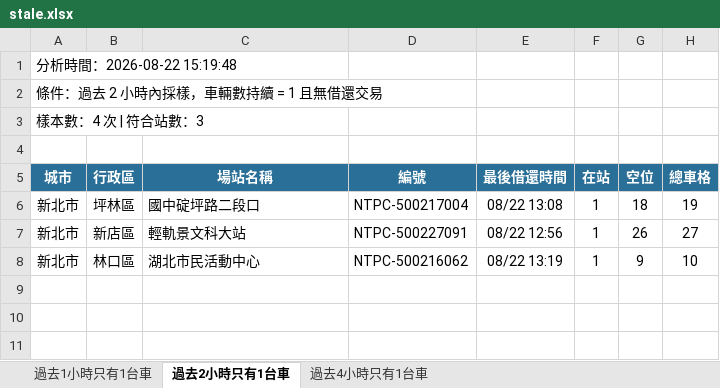
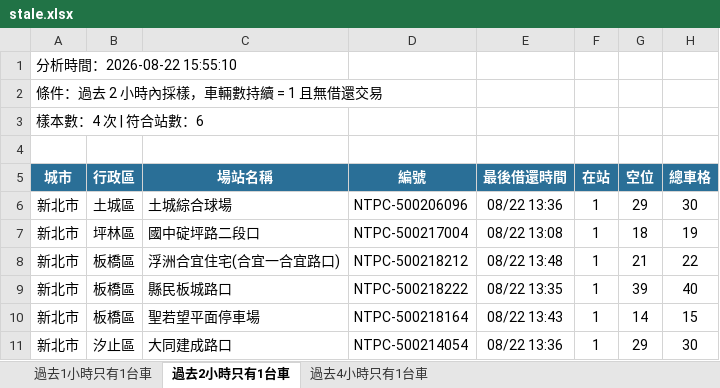
Before and after one commit to hippop3c/fixedbike, an Excel workbook: stale.xlsx, sheet 過去2小時只有1台車, drawn as a sheet; values as stored, in another font and other column widths than the file's, no borders; addresses are those after the commit; the diff names each change by its address in the sheet, - before the commit and + after, or states it on an @@ line.

```diff
--- a/stale.xlsx (sheet 過去2小時只有1台車)
+++ b/stale.xlsx (sheet 過去2小時只有1台車)
-A1 (城市): 分析時間：2026-08-22 15:19:48
+A1 (城市): 分析時間：2026-08-22 15:55:10
-A3 (城市): 樣本數：4 次 | 符合站數：3
+A3 (城市): 樣本數：4 次 | 符合站數：6
+row 6: 新北市 | 土城區 | 土城綜合球場 | NTPC-500206096 | 08/22 13:36 | 1 | 29 | 30
+row 8: 新北市 | 板橋區 | 浮洲合宜住宅(合宜一合宜路口) | NTPC-500218212 | 08/22 13:48 | 1 | 21 | 22
-B9 (行政區): 新店區
+B9 (行政區): 板橋區
-C9 (場站名稱): 輕軌景文科大站
+C9 (場站名稱): 縣民板城路口
-D9 (編號): NTPC-500227091
+D9 (編號): NTPC-500218222
-E9 (最後借還時間): 08/22 12:56
+E9 (最後借還時間): 08/22 13:35
-G9 (空位): 26
+G9 (空位): 39
-H9 (總車格): 27
+H9 (總車格): 40
-B10 (行政區): 林口區
+B10 (行政區): 板橋區
-C10 (場站名稱): 湖北市民活動中心
+C10 (場站名稱): 聖若望平面停車場
-D10 (編號): NTPC-500216062
+D10 (編號): NTPC-500218164
-E10 (最後借還時間): 08/22 13:19
+E10 (最後借還時間): 08/22 13:43
-G10 (空位): 9
+G10 (空位): 14
-H10 (總車格): 10
+H10 (總車格): 15
+row 11: 新北市 | 汐止區 | 大同建成路口 | NTPC-500214054 | 08/22 13:36 | 1 | 29 | 30
```
Also changed, not shown: sheet 過去1小時只有1台車, sheet 過去4小時只有1台車, 3 other files.
